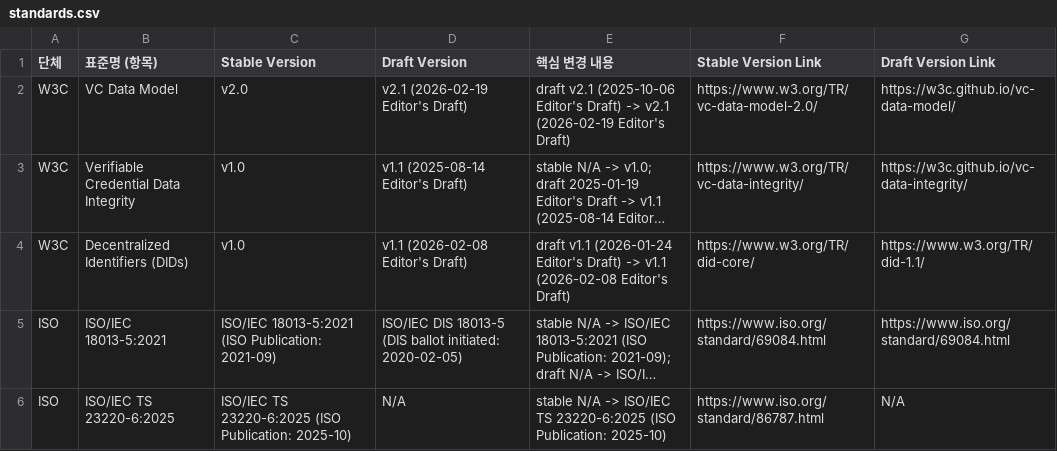
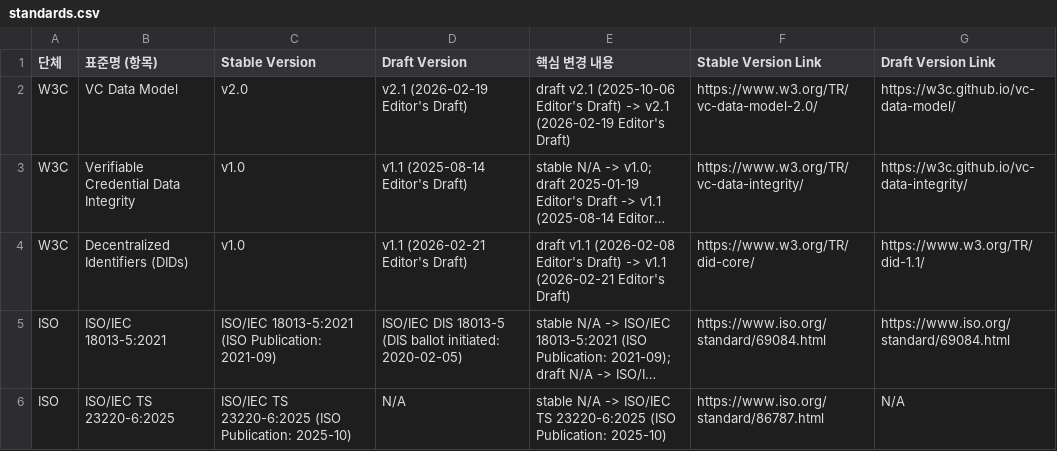
Before and after one commit to yoongyu-lee/standards-version-tracker, a CSV file: standards.csv, drawn as a sheet; only a part is shown; long unchanged cells end in …; the diff names each change by its address in the sheet, - before the commit and + after, or states it on an @@ line.

Commit message:
chore: update standards versions

```diff
--- a/standards.csv
+++ b/standards.csv
-D4 (Draft Version): v1.1 (2026-02-08 Editor's Draft)
+D4 (Draft Version): v1.1 (2026-02-21 Editor's Draft)
-E4 (핵심 변경 내용): draft v1.1 (2026-01-24 Editor's Draft) -> v1.1 (2026-02-08 Editor's Draft)
+E4 (핵심 변경 내용): draft v1.1 (2026-02-08 Editor's Draft) -> v1.1 (2026-02-21 Editor's Draft)
```
Also changed, not shown: 1 other file.
